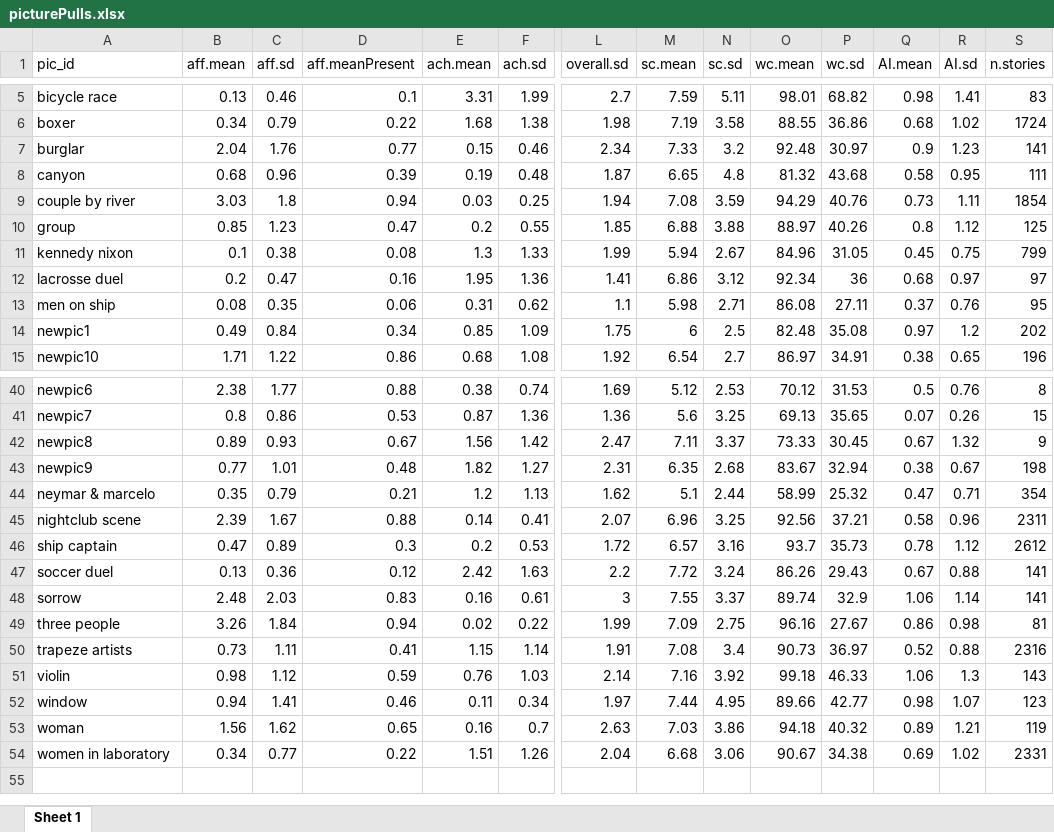
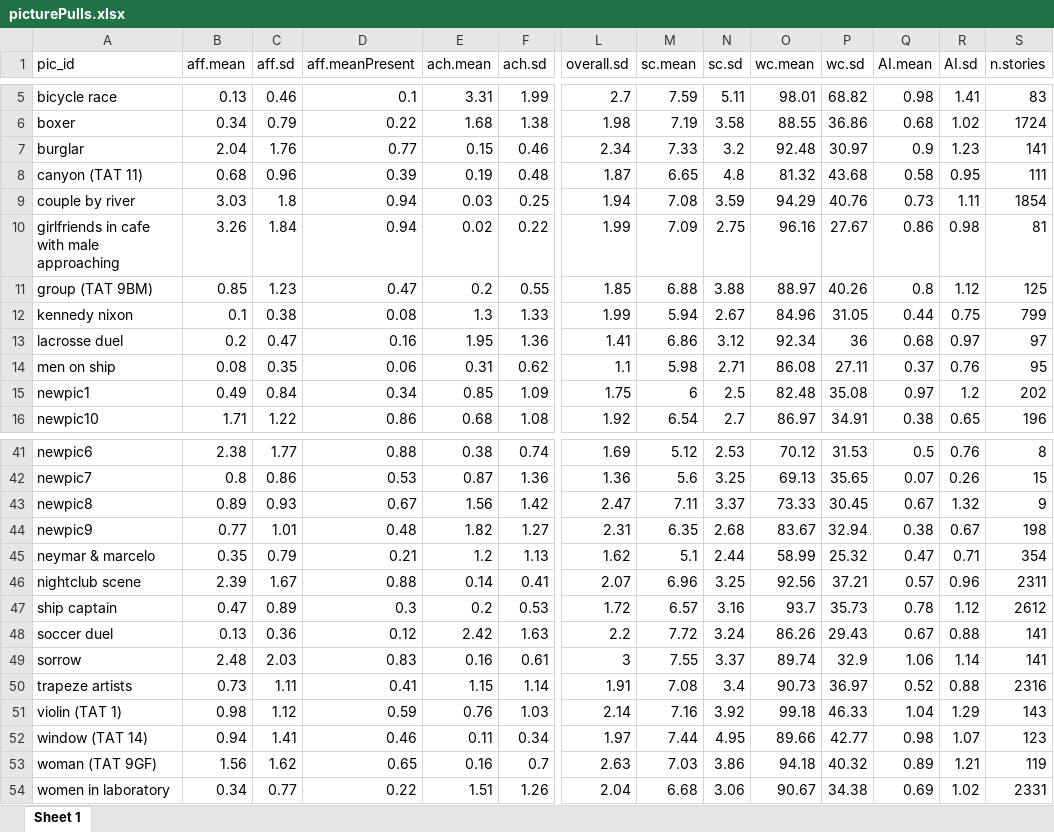
Before and after one commit to nicebread/PSE-Database, an Excel workbook: R/processed_data/picturePulls.xlsx, sheet Sheet 1, drawn as a sheet; only a part is shown, gaps mark what is left out; values as stored, in another font and other column widths than the file's, no borders; removed rows and columns are numbered as before the commit, all else as after; rows hold the shown columns only; the diff names each change by its address in the sheet, - before the commit and + after, or states it on an @@ line.

```diff
--- a/R/processed_data/picturePulls.xlsx (sheet Sheet 1)
+++ b/R/processed_data/picturePulls.xlsx (sheet Sheet 1)
-A8 (pic_id): canyon
+A8 (pic_id): canyon (TAT 11)
+row 10: girlfriends in cafe with male approaching | 3.26 | 1.84 | 0.94 | 0.02 | 0.22 | 1.99 | 7.09 | 2.75 | 96.16 | 27.67 | 0.86 | 0.98 | 81
-A11 (pic_id): group
+A11 (pic_id): group (TAT 9BM)
-Q12 (AI.mean): 0.45
+Q12 (AI.mean): 0.44
-Q46 (AI.mean): 0.58
+Q46 (AI.mean): 0.57
-row 49: three people | 3.26 | 1.84 | 0.94 | 0.02 | 0.22 | 1.99 | 7.09 | 2.75 | 96.16 | 27.67 | 0.86 | 0.98 | 81
-A51 (pic_id): violin
+A51 (pic_id): violin (TAT 1)
-Q51 (AI.mean): 1.06
+Q51 (AI.mean): 1.04
-R51 (AI.sd): 1.3
+R51 (AI.sd): 1.29
-A52 (pic_id): window
+A52 (pic_id): window (TAT 14)
-A53 (pic_id): woman
+A53 (pic_id): woman (TAT 9GF)
```
Also changed, not shown: 38 other files.
